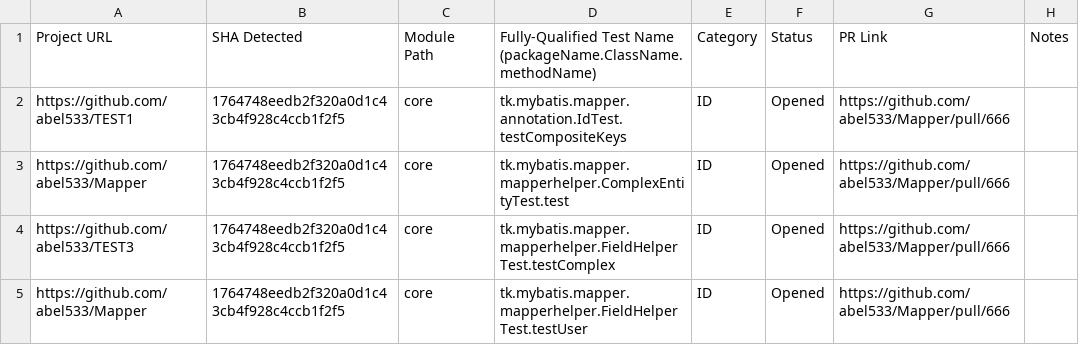
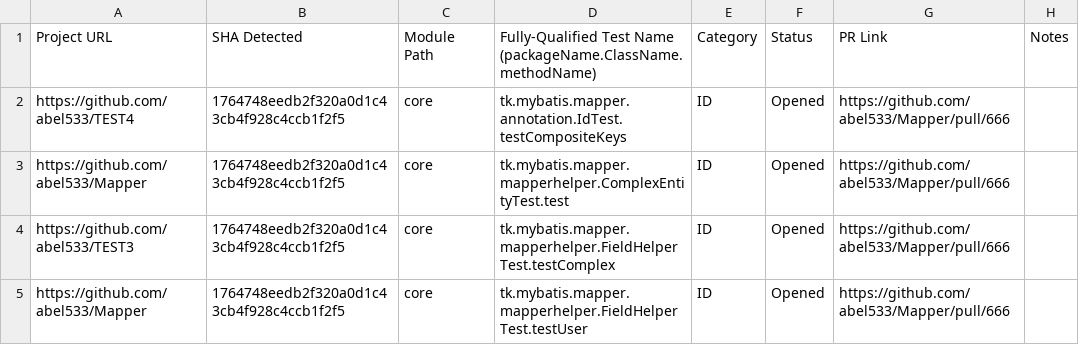
Before and after one commit to jereparla/idoft, a CSV file: pr-data.csv, drawn as a sheet; only a part is shown.

Commit message:
Test local commit range

```diff
--- a/pr-data.csv
+++ b/pr-data.csv
@@ -1,3 +1,3 @@
 Project URL,SHA Detected,Module Path,Fully-Qualified Test Name (packageName.ClassName.methodName),Category,Status,PR Link,Notes
-https://github.com/abel533/TEST1,1764748eedb2f320a0d1c43cb4f928c4ccb1f2f5,core,tk.mybatis.mapper.annotation.IdTest.testCompositeKeys,ID,Opened,https://github.com/abel533/Mapper/pull/666,
+https://github.com/abel533/TEST4,1764748eedb2f320a0d1c43cb4f928c4ccb1f2f5,core,tk.mybatis.mapper.annotation.IdTest.testCompositeKeys,ID,Opened,https://github.com/abel533/Mapper/pull/666,
 https://github.com/abel533/Mapper,1764748eedb2f320a0d1c43cb4f928c4ccb1f2f5,core,tk.mybatis.mapper.mapperhelper.ComplexEntityTest.test,ID,Opened,https://github.com/abel533/Mapper/pull/666,
```
